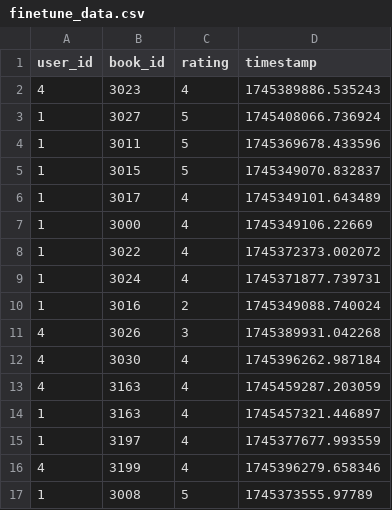
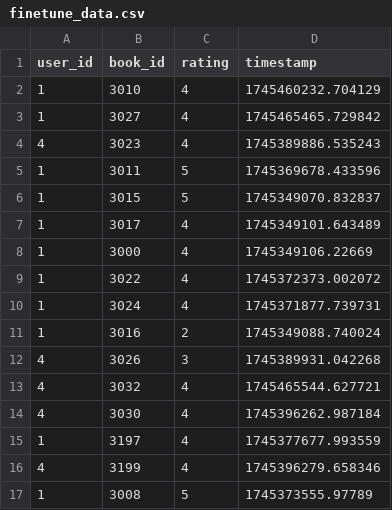
Before and after one commit to ThuanTheSecond/cit_book-web, a CSV file: data/finetune_data.csv, drawn as a sheet.

```diff
--- a/data/finetune_data.csv
+++ b/data/finetune_data.csv
@@ -1,4 +1,5 @@
 user_id,book_id,rating,timestamp
+1,3010,4,1745460232.704129
+1,3027,4,1745465465.729842
 4,3023,4,1745389886.535243
-1,3027,5,1745408066.736924
 1,3011,5,1745369678.433596
@@ -11,5 +12,4 @@ user_id,book_id,rating,timestamp
 4,3026,3,1745389931.042268
+4,3032,4,1745465544.627721
 4,3030,4,1745396262.987184
-4,3163,4,1745459287.203059
-1,3163,4,1745457321.446897
 1,3197,4,1745377677.993559
```
Also changed, not shown: data/finetune_data_std.csv, 9 other files.
